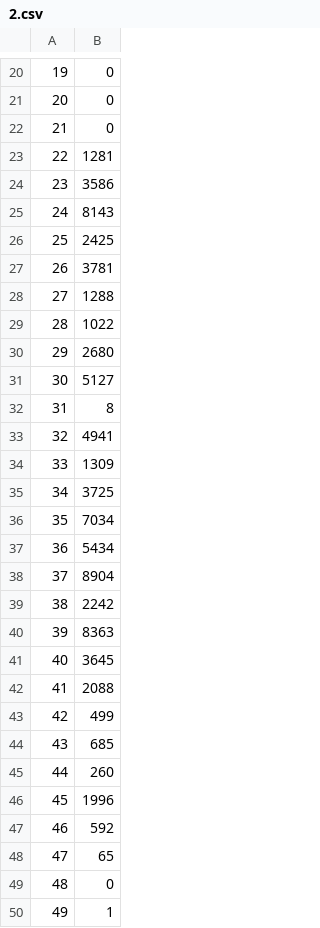
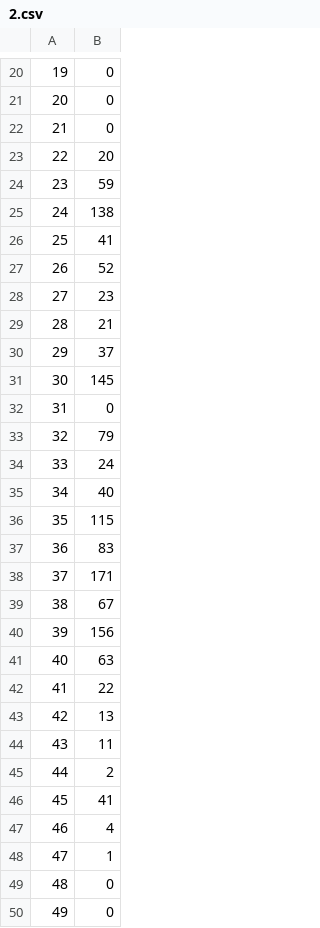
Before and after one commit to viktor-prutyanov/1-2sem, a CSV file: HashTable/csv/2.csv, drawn as a sheet; only a part is shown, gaps mark what is left out; the diff covers the shown part only.

```diff
--- a/HashTable/csv/2.csv
+++ b/HashTable/csv/2.csv
@@ -22,29 +22,29 @@
 21;0
-22;1281
-23;3586
-24;8143
-25;2425
-26;3781
-27;1288
-28;1022
-29;2680
-30;5127
-31;8
-32;4941
-33;1309
-34;3725
-35;7034
-36;5434
-37;8904
-38;2242
-39;8363
-40;3645
-41;2088
-42;499
-43;685
-44;260
-45;1996
-46;592
-47;65
+22;20
+23;59
+24;138
+25;41
+26;52
+27;23
+28;21
+29;37
+30;145
+31;0
+32;79
+33;24
+34;40
+35;115
+36;83
+37;171
+38;67
+39;156
+40;63
+41;22
+42;13
+43;11
+44;2
+45;41
+46;4
+47;1
 48;0
-49;1
+49;0
```
Also changed, not shown: 17 edited cells elsewhere in this file, HashTable/csv/1.csv, HashTable/csv/3.csv, 6 other files.
